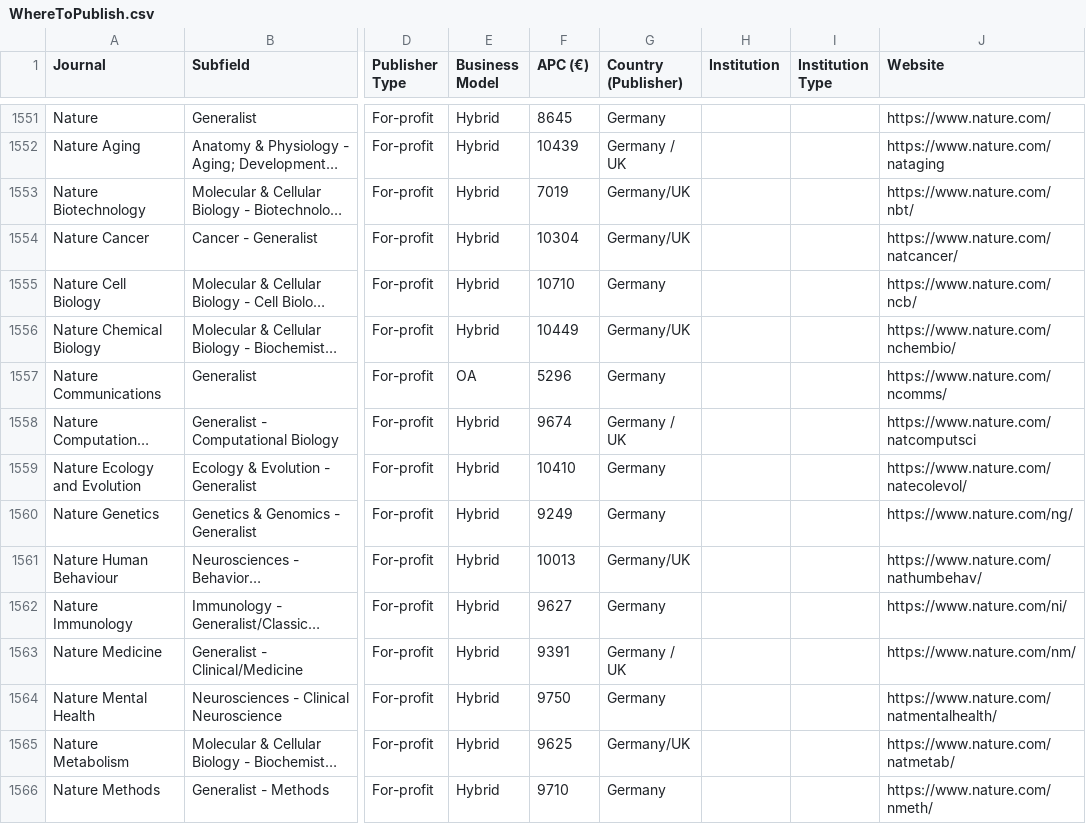
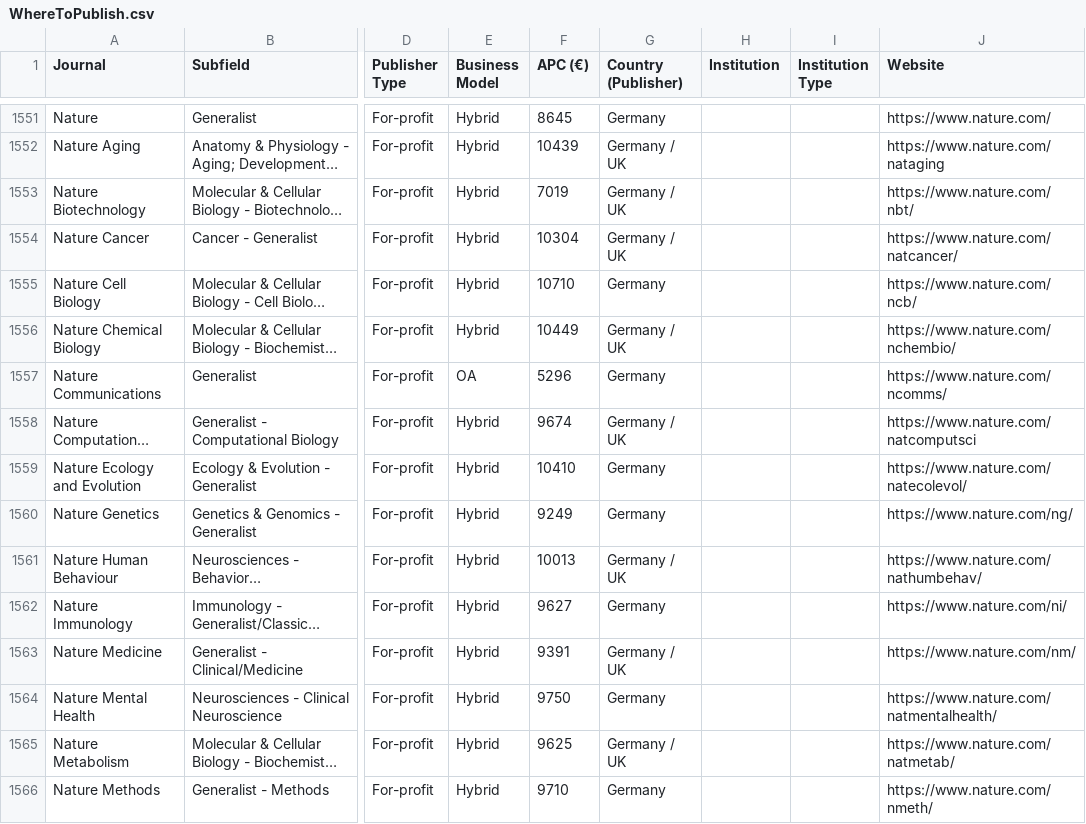
Before and after one commit to WhereToPublish/Where_To_Publish_stats, a CSV file: data/WhereToPublish.csv, drawn as a sheet; only a part is shown, gaps mark what is left out; long unchanged cells end in …; the diff covers the shown part only; the diff names each change by its address in the sheet, - before the commit and + after, or states it on an @@ line.

Commit message:
Update WhereToPublish.csv

```diff
--- a/data/WhereToPublish.csv
+++ b/data/WhereToPublish.csv
-G1553:G1554 (Country (Publisher)): Germany/UK
+G1553:G1554 (Country (Publisher)): Germany / UK
-G1556 (Country (Publisher)): Germany/UK
+G1556 (Country (Publisher)): Germany / UK
-G1561 (Country (Publisher)): Germany/UK
+G1561 (Country (Publisher)): Germany / UK
-G1565 (Country (Publisher)): Germany/UK
+G1565 (Country (Publisher)): Germany / UK
```
Also changed, not shown: 81 edited cells elsewhere in this file.
